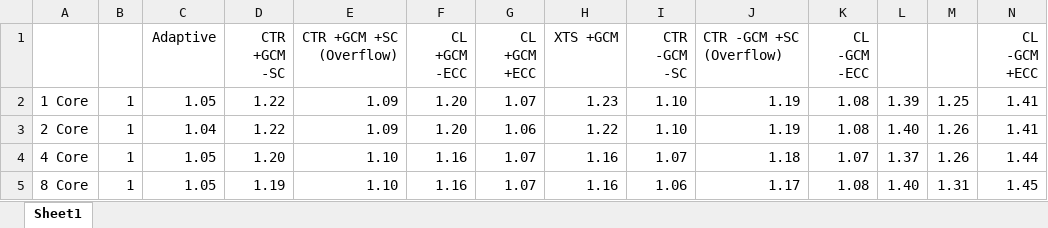
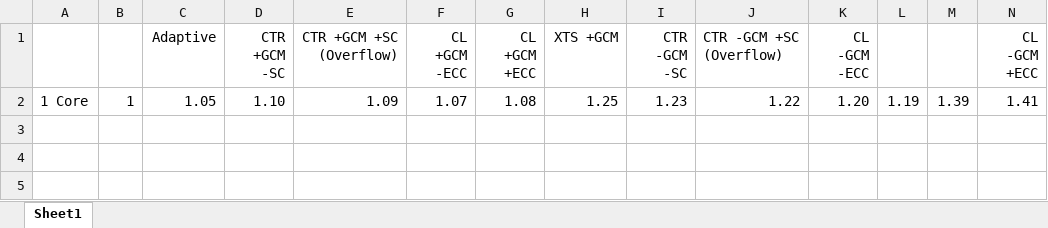
Before and after one commit to LichK9/fig_script, an Excel workbook: ablation-revised/ablation.xlsx, sheet Sheet1, drawn as a sheet; values as stored, in another font and other column widths than the file's, no borders; the diff names each change by its address in the sheet, - before the commit and + after, or states it on an @@ line.

Commit message:
Update benchmark and ablation files for multicore testing

```diff
--- a/ablation-revised/ablation.xlsx (sheet Sheet1)
+++ b/ablation-revised/ablation.xlsx (sheet Sheet1)
-D2 (CTR +GCM -SC): 1.22
+D2 (CTR +GCM -SC): 1.10
-F2 (CL +GCM -ECC): 1.20
+F2 (CL +GCM -ECC): 1.07
-G2 (CL +GCM +ECC): 1.07
+G2 (CL +GCM +ECC): 1.08
-H2 (XTS +GCM): 1.23
+H2 (XTS +GCM): 1.25
-I2 (CTR -GCM -SC): 1.10
+I2 (CTR -GCM -SC): 1.23
-J2 (CTR -GCM +SC (Overflow)): 1.19
+J2 (CTR -GCM +SC (Overflow)): 1.22
-K2 (CL -GCM -ECC): 1.08
+K2 (CL -GCM -ECC): 1.20
-L2: 1.39
+L2: 1.19
-M2: 1.25
+M2: 1.39
-row 3: 2 Core | 1 | 1.04 | 1.22 | 1.09 | 1.20 | 1.06 | 1.22 | 1.10 | 1.19 | 1.08 | 1.40 | 1.26 | 1.41
-row 4: 4 Core | 1 | 1.05 | 1.20 | 1.10 | 1.16 | 1.07 | 1.16 | 1.07 | 1.18 | 1.07 | 1.37 | 1.26 | 1.44
-row 5: 8 Core | 1 | 1.05 | 1.19 | 1.10 | 1.16 | 1.07 | 1.16 | 1.06 | 1.17 | 1.08 | 1.40 | 1.31 | 1.45
```
Also changed, not shown: bench/bench-8core.xlsx, bench/bench.xlsx, 13 other files.
